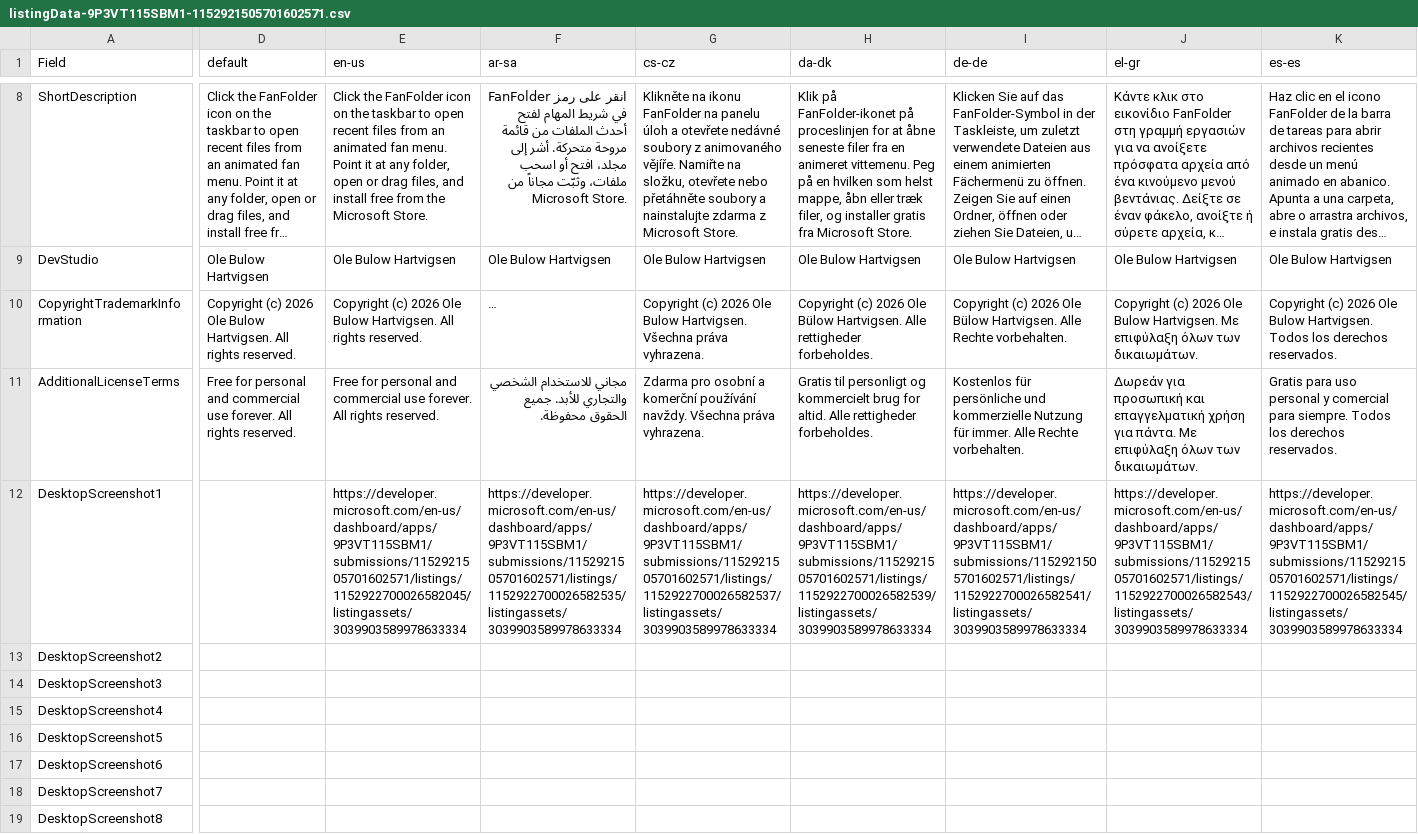
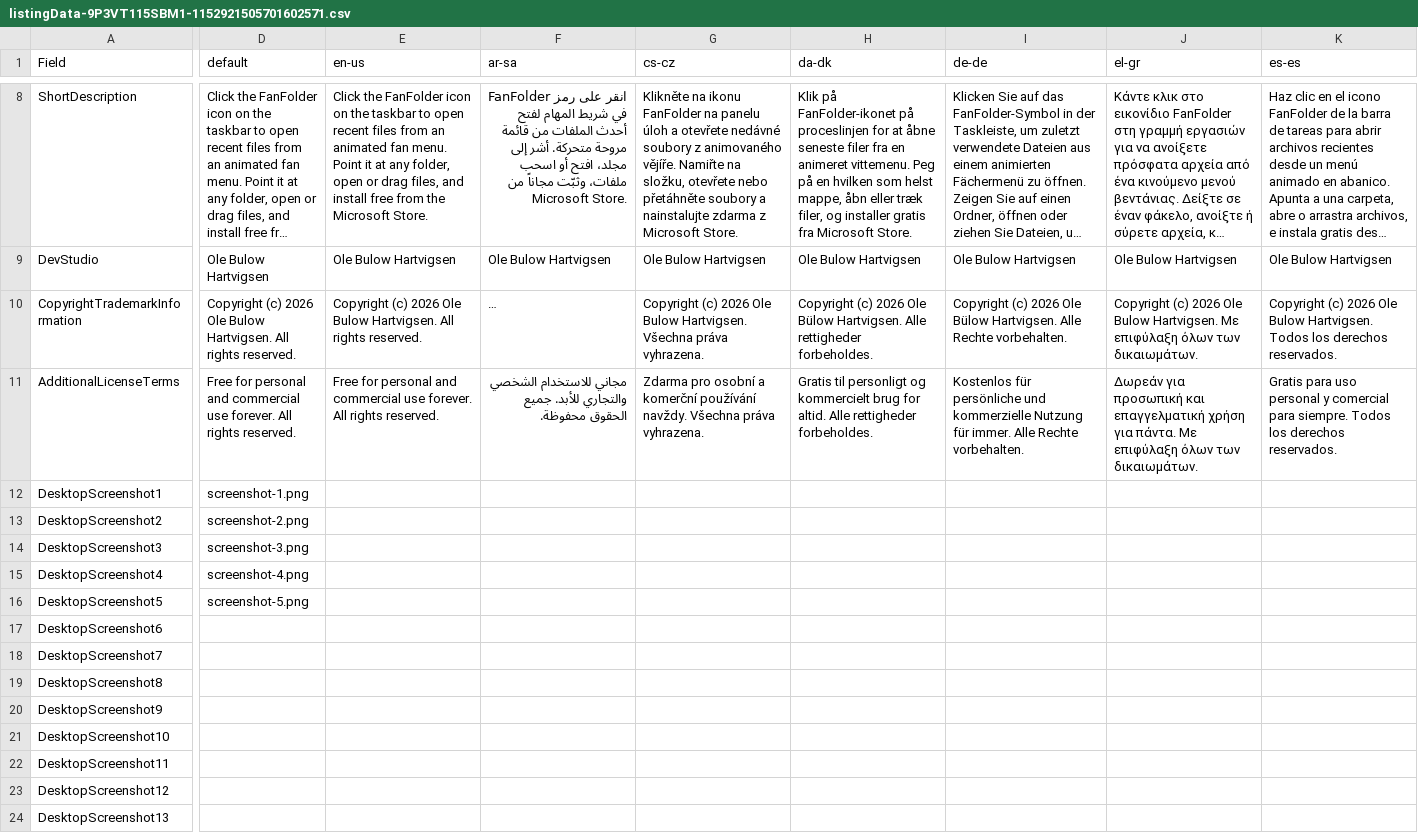
Before and after one commit to olebhartvigsen/win-dir-fan, a CSV file: installer/store/listingData-9P3VT115SBM1-1152921505701602571.csv, drawn as a sheet; only a part is shown, gaps mark what is left out; the shorter side is filled out with more unchanged rows; long unchanged cells end in …; the diff covers the shown part only; the diff names each change by its address in the sheet, - before the commit and + after, or states it on an @@ line.

Commit message:
fix: white plate behind MSIX logos to prevent blue background
Windows fills transparent areas of MSIX logo PNGs with a blue
background when showing the .msix file icon in App Installer.
Added a white rounded-rect plate behind the fan cards in all
MSIX assets (Logo44/71/150/310, Wide310x150, SplashScreen, StoreLogo).
Transparency reduced from ~50-77% to ~0-3%.

Also added Product Hunt screenshots to Partner Center import.
Bump to 1.3.4.0.

```diff
--- a/installer/store/listingData-9P3VT115SBM1-1152921505701602571.csv
+++ b/installer/store/listingData-9P3VT115SBM1-1152921505701602571.csv
-D12 (default): (empty)
+D12 (default): screenshot-1.png
-E12 (en-us): https://developer.microsoft.com/en-us/dashboard/apps/9P3VT115SBM1/submissions/1152921505701602571/listings/1152922700026582045/listingassets/3039903589978633334
+E12 (en-us): (empty)
-F12 (ar-sa): https://developer.microsoft.com/en-us/dashboard/apps/9P3VT115SBM1/submissions/1152921505701602571/listings/1152922700026582535/listingassets/3039903589978633334
+F12 (ar-sa): (empty)
-G12 (cs-cz): https://developer.microsoft.com/en-us/dashboard/apps/9P3VT115SBM1/submissions/1152921505701602571/listings/1152922700026582537/listingassets/3039903589978633334
+G12 (cs-cz): (empty)
-H12 (da-dk): https://developer.microsoft.com/en-us/dashboard/apps/9P3VT115SBM1/submissions/1152921505701602571/listings/1152922700026582539/listingassets/3039903589978633334
+H12 (da-dk): (empty)
-I12 (de-de): https://developer.microsoft.com/en-us/dashboard/apps/9P3VT115SBM1/submissions/1152921505701602571/listings/1152922700026582541/listingassets/3039903589978633334
+I12 (de-de): (empty)
-J12 (el-gr): https://developer.microsoft.com/en-us/dashboard/apps/9P3VT115SBM1/submissions/1152921505701602571/listings/1152922700026582543/listingassets/3039903589978633334
+J12 (el-gr): (empty)
-K12 (es-es): https://developer.microsoft.com/en-us/dashboard/apps/9P3VT115SBM1/submissions/1152921505701602571/listings/1152922700026582545/listingassets/3039903589978633334
+K12 (es-es): (empty)
-D13 (default): (empty)
+D13 (default): screenshot-2.png
-D14 (default): (empty)
+D14 (default): screenshot-3.png
-D15 (default): (empty)
+D15 (default): screenshot-4.png
-D16 (default): (empty)
+D16 (default): screenshot-5.png
```
Also changed, not shown: 22 edited cells elsewhere in this file, FanFolder/windows store/Partner Center import - English/Store listing FanFolder English.csv, 19 other files.
